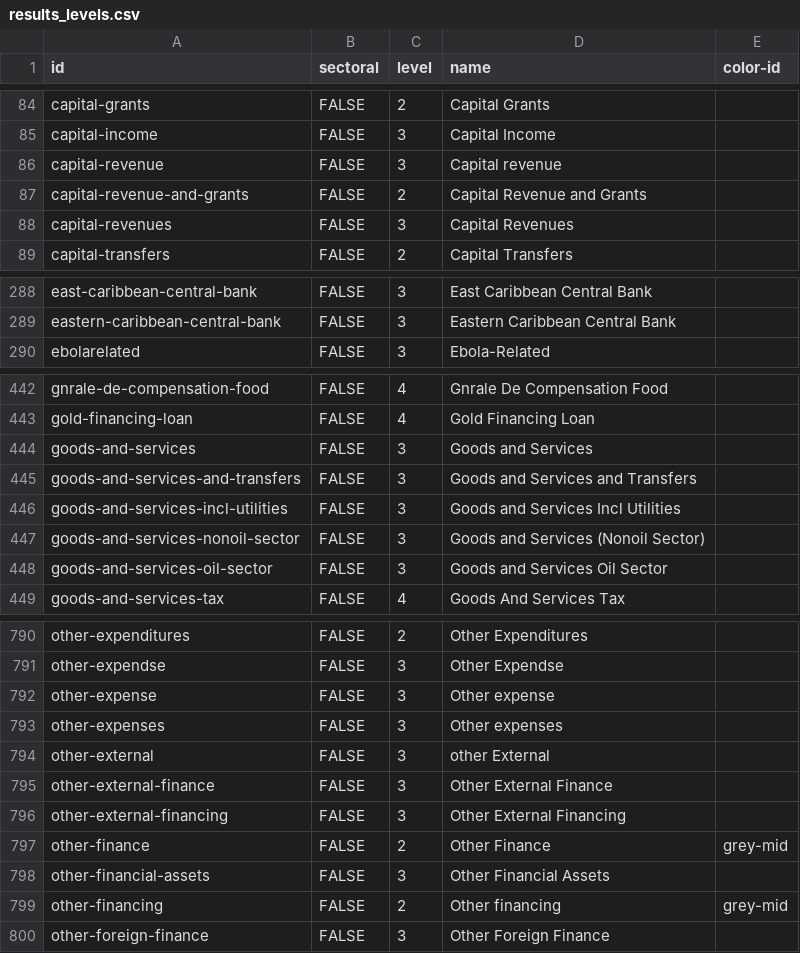
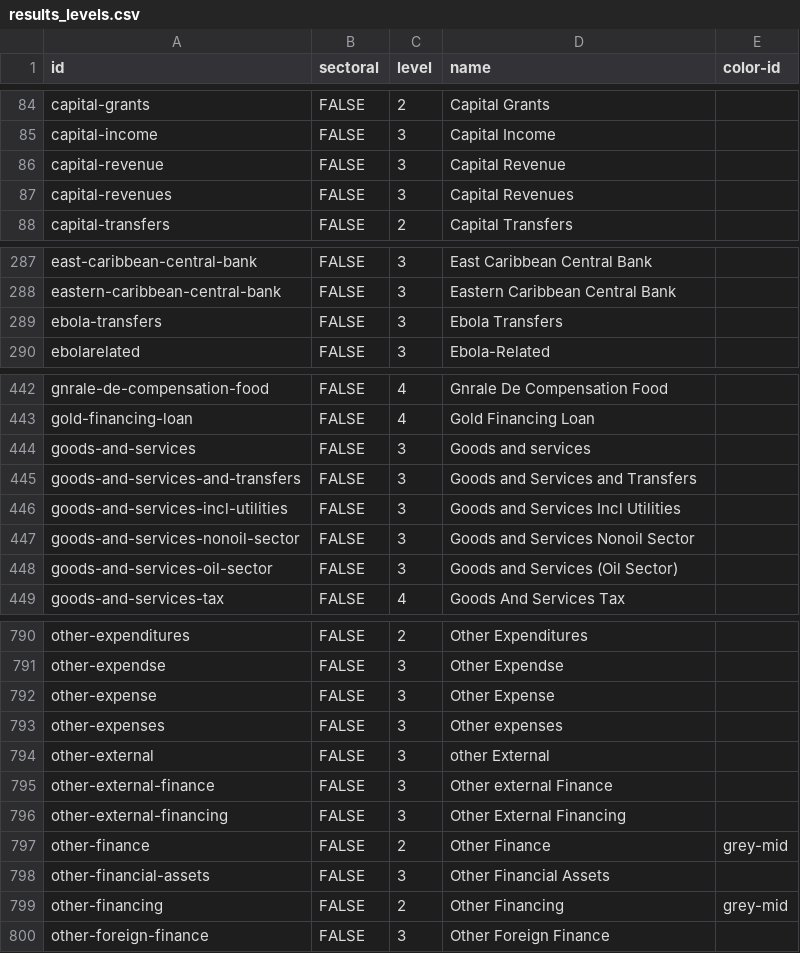
Before and after one commit to danwdevinit/alexm-util, a CSV file: DevInit/budgetLevels/results_levels.csv, drawn as a sheet; only a part is shown, gaps mark what is left out; the diff covers the shown part only.

```diff
--- a/DevInit/budgetLevels/results_levels.csv
+++ b/DevInit/budgetLevels/results_levels.csv
@@ -85,4 +85,3 @@
 "capital-income","FALSE",3,"Capital Income",
-"capital-revenue","FALSE",3,"Capital revenue",
-"capital-revenue-and-grants","FALSE",2,"Capital Revenue and Grants",
+"capital-revenue","FALSE",3,"Capital Revenue",
 "capital-revenues","FALSE",3,"Capital Revenues",
@@ -289,2 +288,3 @@
 "eastern-caribbean-central-bank","FALSE",3,"Eastern Caribbean Central Bank",
+"ebola-transfers","FALSE",3,"Ebola Transfers",
 "ebolarelated","FALSE",3,"Ebola-Related",
@@ -443,7 +443,7 @@
 "gold-financing-loan","FALSE",4,"Gold Financing Loan",
-"goods-and-services","FALSE",3,"Goods and Services",
+"goods-and-services","FALSE",3,"Goods and services",
 "goods-and-services-and-transfers","FALSE",3,"Goods and Services and Transfers",
 "goods-and-services-incl-utilities","FALSE",3,"Goods and Services Incl Utilities",
-"goods-and-services-nonoil-sector","FALSE",3,"Goods and Services (Nonoil Sector)",
-"goods-and-services-oil-sector","FALSE",3,"Goods and Services Oil Sector",
+"goods-and-services-nonoil-sector","FALSE",3,"Goods and Services Nonoil Sector",
+"goods-and-services-oil-sector","FALSE",3,"Goods and Services (Oil Sector)",
 "goods-and-services-tax","FALSE",4,"Goods And Services Tax",
@@ -791,6 +791,6 @@
 "other-expendse","FALSE",3,"Other Expendse",
-"other-expense","FALSE",3,"Other expense",
+"other-expense","FALSE",3,"Other Expense",
 "other-expenses","FALSE",3,"Other expenses",
 "other-external","FALSE",3,"other External",
-"other-external-finance","FALSE",3,"Other External Finance",
+"other-external-finance","FALSE",3,"Other external Finance",
 "other-external-financing","FALSE",3,"Other External Financing",
@@ -798,3 +798,3 @@
 "other-financial-assets","FALSE",3,"Other Financial Assets",
-"other-financing","FALSE",2,"Other financing","grey-mid"
+"other-financing","FALSE",2,"Other Financing","grey-mid"
 "other-foreign-finance","FALSE",3,"Other Foreign Finance",
```
Also changed, not shown: 42 edited cells elsewhere in this file, 5 other files.
